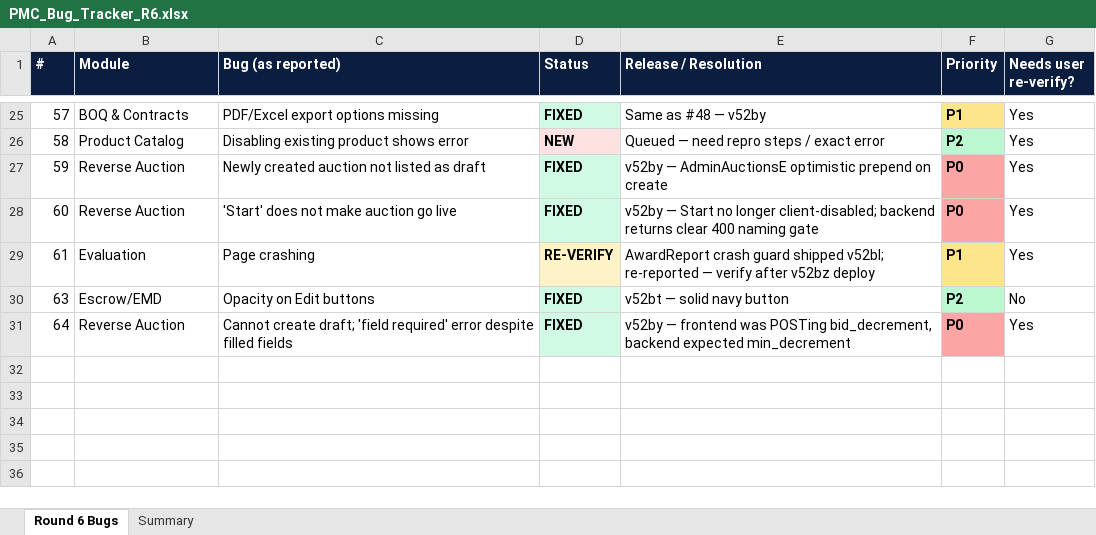
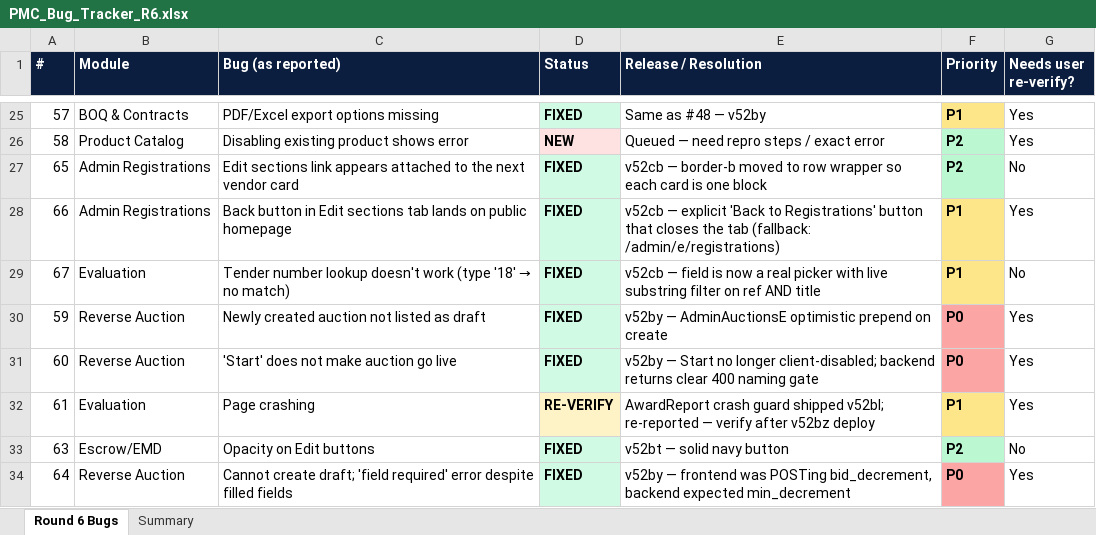
Before and after one commit to Treasurescare/pmc-managers-prod, an Excel workbook: frontend/public/downloads/PMC_Bug_Tracker_R6.xlsx, sheet Round 6 Bugs, drawn as a sheet; only a part is shown, gaps mark what is left out; values as stored, in another font and other column widths than the file's, no borders; the diff names each change by its address in the sheet, - before the commit and + after, or states it on an @@ line.

```diff
--- a/frontend/public/downloads/PMC_Bug_Tracker_R6.xlsx (sheet Round 6 Bugs)
+++ b/frontend/public/downloads/PMC_Bug_Tracker_R6.xlsx (sheet Round 6 Bugs)
+row 27: 65 | Admin Registrations | Edit sections link appears attached to the next vendor card | FIXED | v52cb — border-b moved to row wrapper so each card is one block | P2 | No
+row 28: 66 | Admin Registrations | Back button in Edit sections tab lands on public homepage | FIXED | v52cb — explicit 'Back to Registrations' button that closes the tab (fallback: /admin/e/registrations) | P1 | Yes
+row 29: 67 | Evaluation | Tender number lookup doesn't work (type '18' → no match) | FIXED | v52cb — field is now a real picker with live substring filter on ref AND title | P1 | No
```
Also changed, not shown: sheet Summary, 5 other files.
